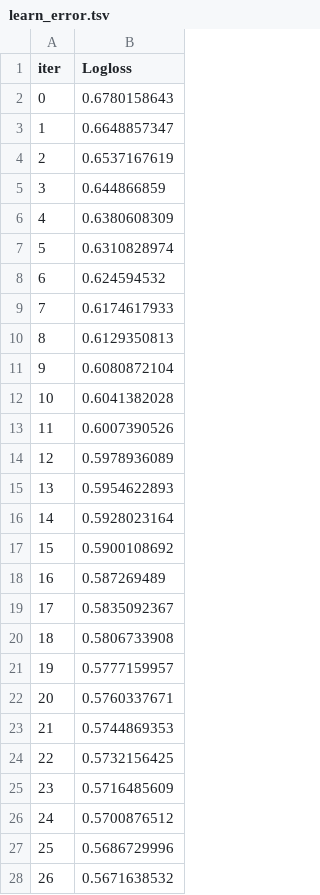
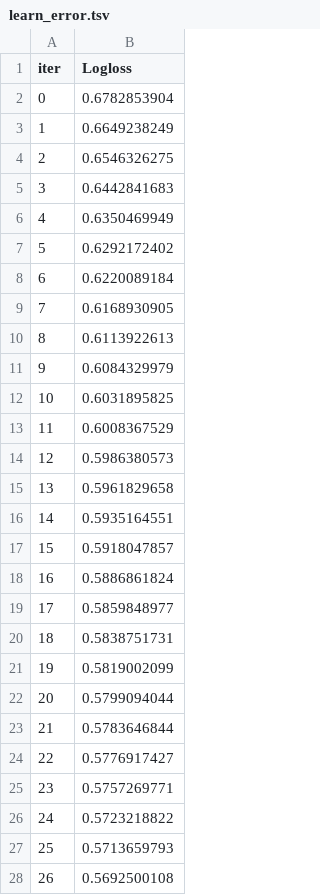
Before and after one commit to vbhuvana7/employee-attrition-prediction, a TSV file: Python/catboost_info/learn_error.tsv, drawn as a sheet; only a part is shown; the diff covers the shown part only.

```diff
--- a/Python/catboost_info/learn_error.tsv
+++ b/Python/catboost_info/learn_error.tsv
@@ -1,28 +1,28 @@
 iter	Logloss
-0	0.6780158643
-1	0.6648857347
-2	0.6537167619
-3	0.644866859
-4	0.6380608309
-5	0.6310828974
-6	0.624594532
-7	0.6174617933
-8	0.6129350813
-9	0.6080872104
-10	0.6041382028
-11	0.6007390526
-12	0.5978936089
-13	0.5954622893
-14	0.5928023164
-15	0.5900108692
-16	0.587269489
-17	0.5835092367
-18	0.5806733908
-19	0.5777159957
-20	0.5760337671
-21	0.5744869353
-22	0.5732156425
-23	0.5716485609
-24	0.5700876512
-25	0.5686729996
-26	0.5671638532
+0	0.6782853904
+1	0.6649238249
+2	0.6546326275
+3	0.6442841683
+4	0.6350469949
+5	0.6292172402
+6	0.6220089184
+7	0.6168930905
+8	0.6113922613
+9	0.6084329979
+10	0.6031895825
+11	0.6008367529
+12	0.5986380573
+13	0.5961829658
+14	0.5935164551
+15	0.5918047857
+16	0.5886861824
+17	0.5859848977
+18	0.5838751731
+19	0.5819002099
+20	0.5799094044
+21	0.5783646844
+22	0.5776917427
+23	0.5757269771
+24	0.5723218822
+25	0.5713659793
+26	0.5692500108
```
Also changed, not shown: 173 edited cells elsewhere in this file, Python/catboost_info/time_left.tsv, 28 other files.
